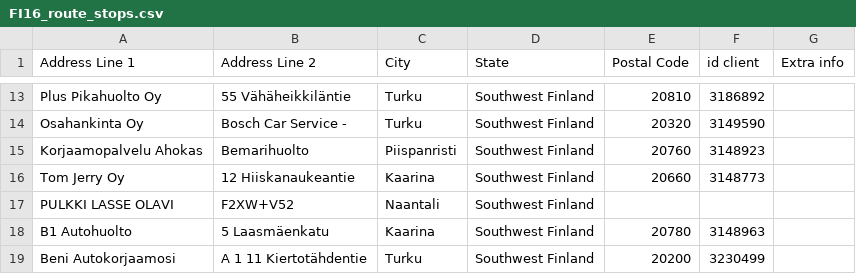
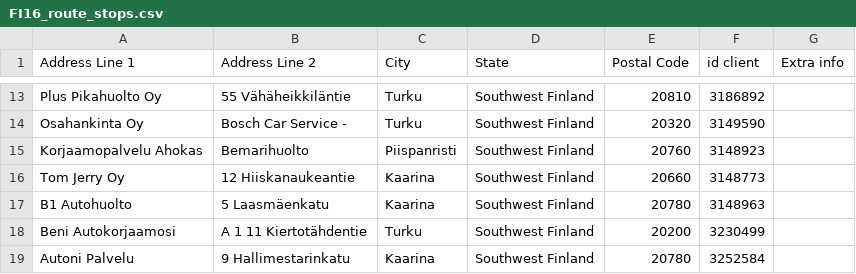
Before and after one commit to srgjj73/srgjj73-route_generator_data, a CSV file: refs/FI16_route_stops.csv, drawn as a sheet; only a part is shown, gaps mark what is left out; the shorter side is filled out with more unchanged rows; the diff names each change by its address in the sheet, - before the commit and + after, or states it on an @@ line.

Commit message:
save: FI16_route_stops.csv

```diff
--- a/refs/FI16_route_stops.csv
+++ b/refs/FI16_route_stops.csv
-row 17: PULKKI LASSE OLAVI | F2XW+V52 | Naantali | Southwest Finland
```
